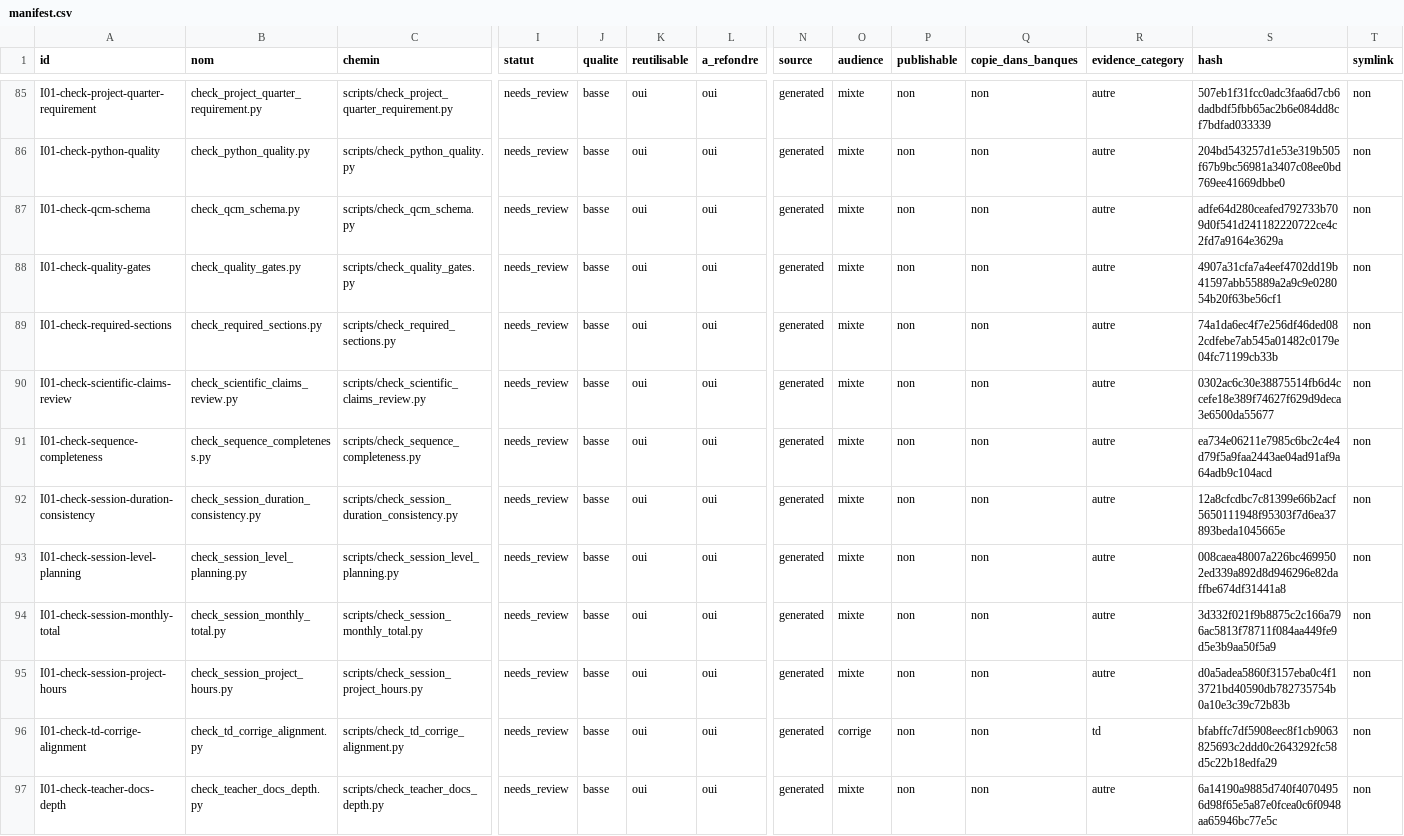
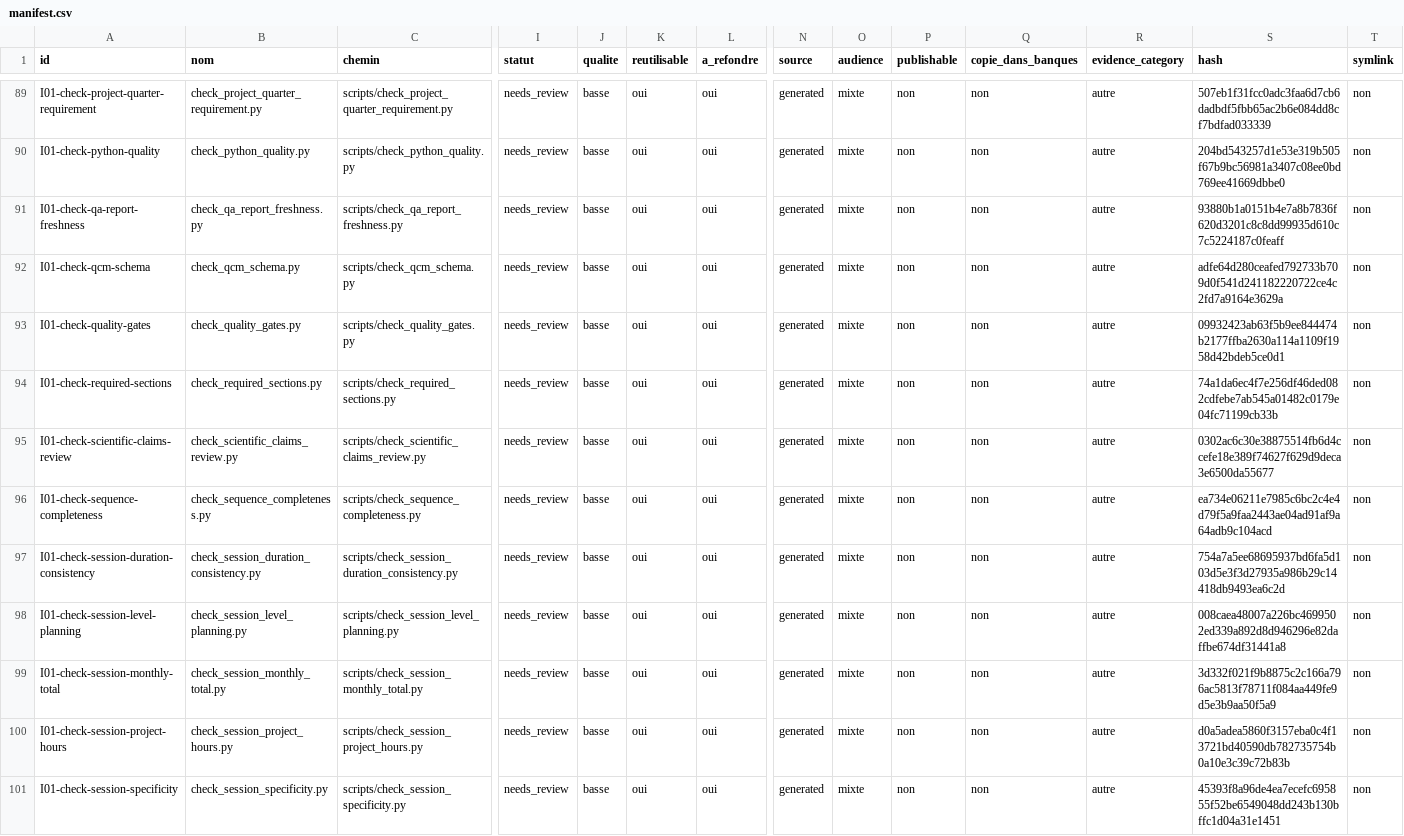
Before and after one commit to cyranoaladin/NSI, a CSV file: manifest.csv, drawn as a sheet; only a part is shown, gaps mark what is left out; the shorter side is filled out with more unchanged rows; addresses are those after the commit; rows hold the shown columns only; the diff covers the shown part only; the diff names each change by its address in the sheet, - before the commit and + after, or states it on an @@ line.

Commit message:
Tighten session planning and prototype QA controls

```diff
--- a/manifest.csv
+++ b/manifest.csv
+row 91: I01-check-qa-report-freshness | check_qa_report_freshness.py | scripts/check_qa_report_freshness.py | needs_review | basse | oui | oui | generated | mixte | non | non | autre | 93880b1a0151b4e7a8b7836f620d3201c8c8dd99935d610c7c5224187c0feaff | non
-S93 (hash): 4907a31cfa7a4eef4702dd19b41597abb55889a2a9c9e028054b20f63be56cf1
+S93 (hash): 09932423ab63f5b9ee844474b2177ffba2630a114a1109f1958d42bdeb5ce0d1
-S97 (hash): 12a8cfcdbc7c81399e66b2acf5650111948f95303f7d6ea37893beda1045665e
+S97 (hash): 754a7a5ee68695937bd6fa5d103d5e3f3d27935a986b29c14418db9493ea6c2d
+row 101: I01-check-session-specificity | check_session_specificity.py | scripts/check_session_specificity.py | needs_review | basse | oui | oui | generated | mixte | non | non | autre | 45393f8a96de4ea7ecefc695855f52be6549048dd243b130bffc1d04a31e1451 | non
```
Also changed, not shown: 8 added rows and 13 edited cells elsewhere in this file, 23 other files.
